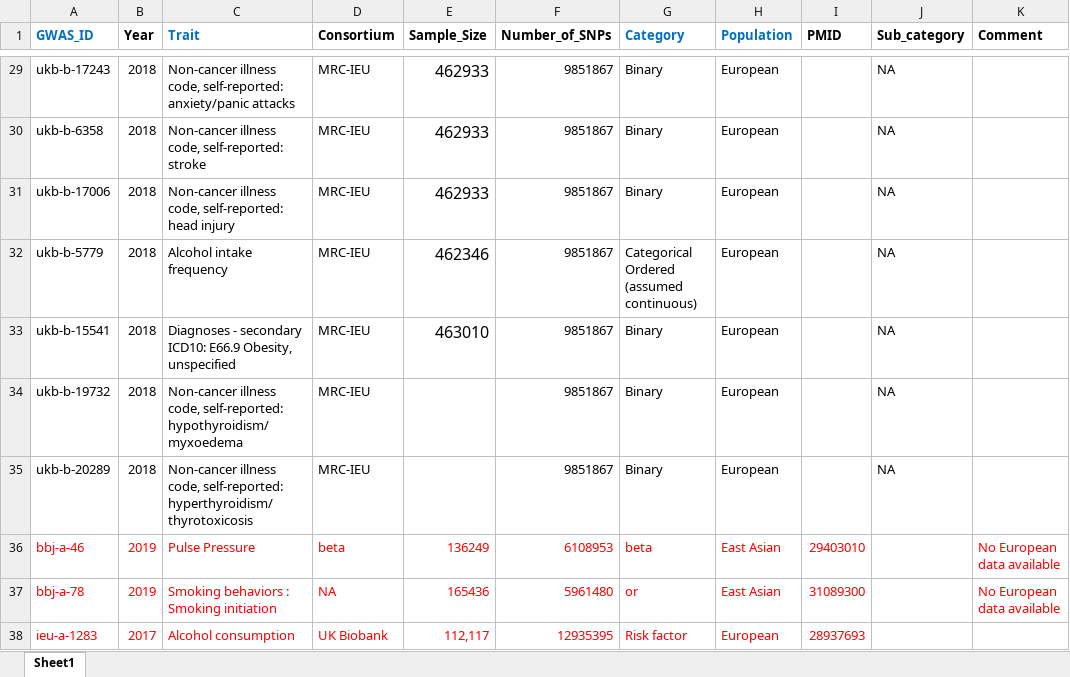
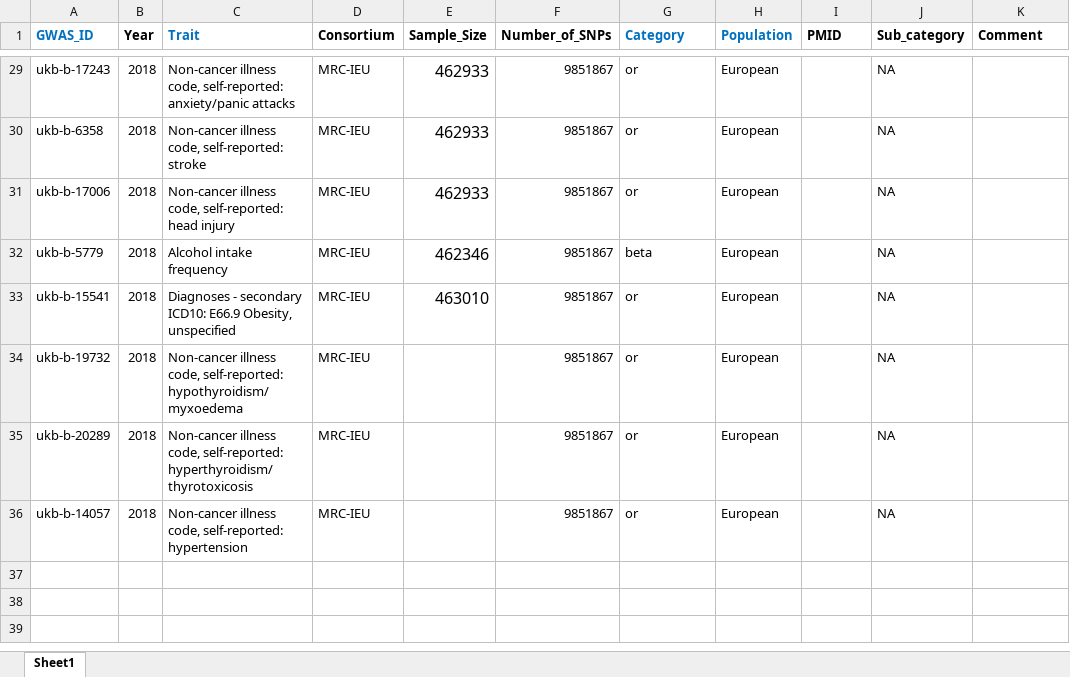
Before and after one commit to Mashiatmm/AD_Project_Thesis, an Excel workbook: genetic data/GWAS_datasets_to_consider.xlsx, sheet Sheet1, drawn as a sheet; only a part is shown, gaps mark what is left out; values as stored, in another font and other column widths than the file's, no borders; removed rows and columns are numbered as before the commit, all else as after; the diff covers the shown part only; the diff names each change by its address in the sheet, - before the commit and + after, or states it on an @@ line.

```diff
--- a/genetic data/GWAS_datasets_to_consider.xlsx (sheet Sheet1)
+++ b/genetic data/GWAS_datasets_to_consider.xlsx (sheet Sheet1)
-G29:G31 (Category): Binary
+G29:G31 (Category): or
-G32 (Category): Categorical Ordered (assumed continuous)
+G32 (Category): beta
-G33:G35 (Category): Binary
+G33:G35 (Category): or
-row 36: bbj-a-46 | 2019 | Pulse Pressure | beta | 136249 | 6108953 | beta | East Asian | 29403010 |  | No European data available
-row 37: bbj-a-78 | 2019 | Smoking behaviors : Smoking initiation | NA | 165436 | 5961480 | or | East Asian | 31089300 |  | No European data available
-row 38: ieu-a-1283 | 2017 | Alcohol consumption | UK Biobank | 112,117 | 12935395 | Risk factor | European | 28937693
+row 36: ukb-b-14057 | 2018 | Non-cancer illness code, self-reported: hypertension | MRC-IEU |  | 9851867 | or | European |  | NA
```
Also changed, not shown: 27 edited cells elsewhere in this sheet, 19 other files.
